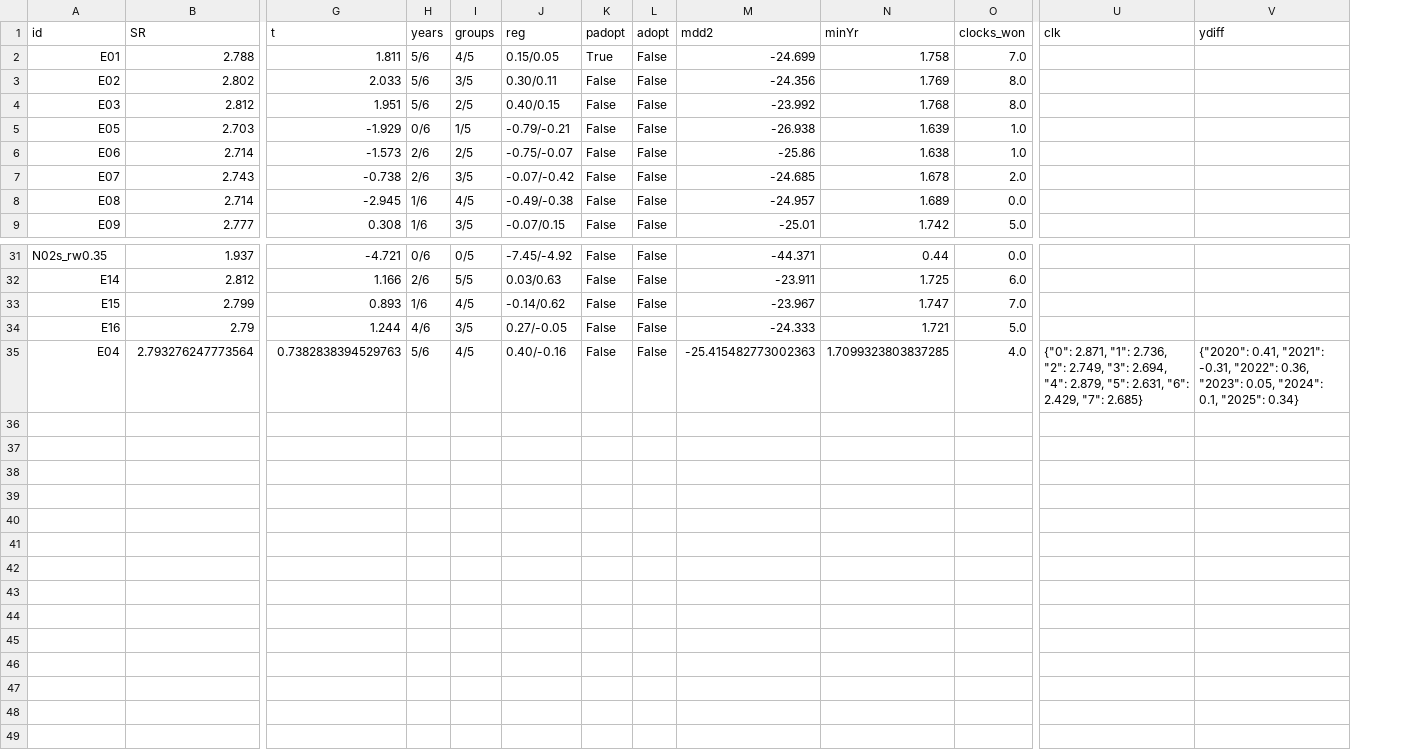
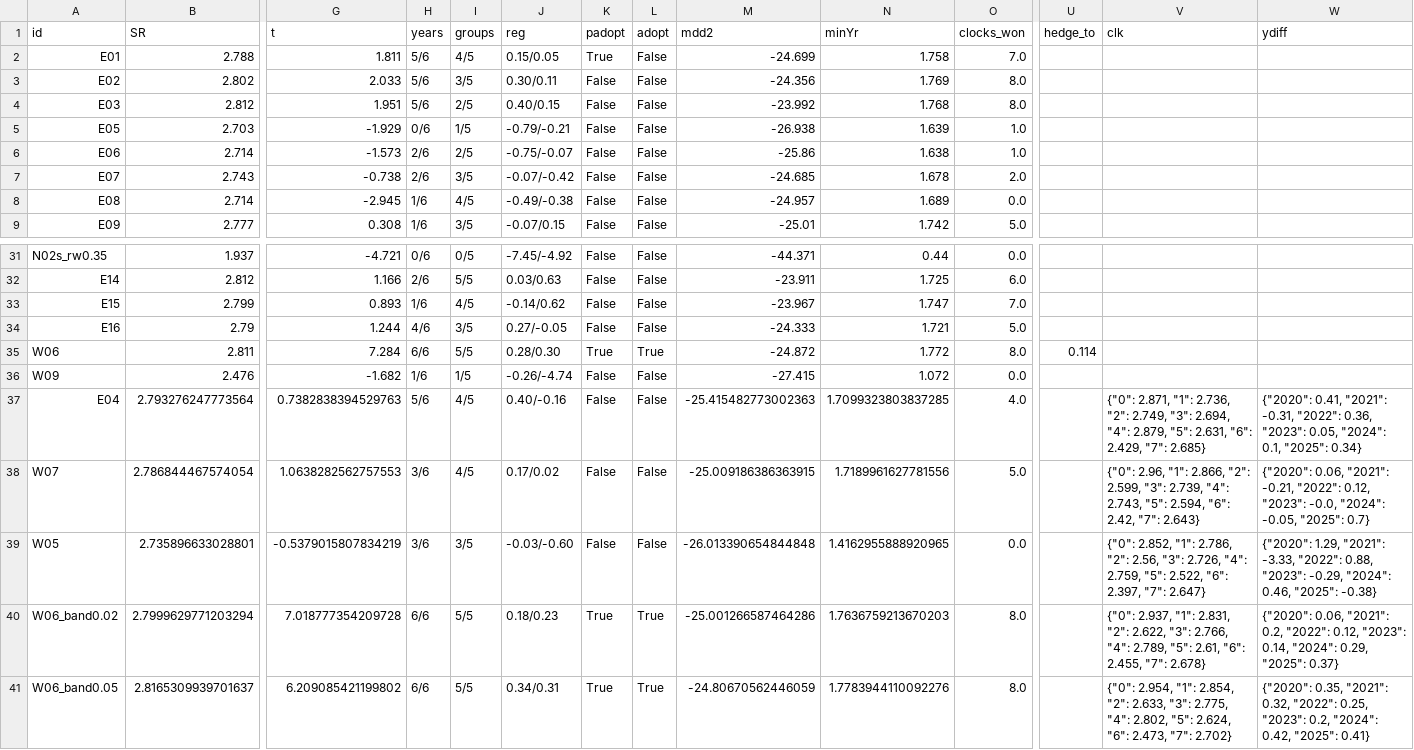
Before and after one commit to miinren/jjajanggg, a CSV file: research/xs_crypto/results/wave3c/results.csv, drawn as a sheet; only a part is shown, gaps mark what is left out; rows hold the shown columns only; the diff names each change by its address in the sheet, - before the commit and + after, or states it on an @@ line.

```diff
--- a/research/xs_crypto/results/wave3c/results.csv
+++ b/research/xs_crypto/results/wave3c/results.csv
+column U (hedge_to), empty
+row 35: W06 | 2.811 | 7.284 | 6/6 | 5/5 | 0.28/0.30 | True | True | -24.872 | 1.772 | 8.0 | 0.114
+row 36: W09 | 2.476 | -1.682 | 1/6 | 1/5 | -0.26/-4.74 | False | False | -27.415 | 1.072 | 0.0
+row 38: W07 | 2.786844467574054 | 1.0638282562757553 | 3/6 | 4/5 | 0.17/0.02 | False | False | -25.009186386363915 | 1.7189961627781556 | 5.0 |  | {"0": 2.96, "1": 2.866, "2": 2.599, "3": 2.739, "4": 2.743, "5": 2.594, "6": 2.42, "7": 2.643} | {"2020": 0.06, "2021": -0.21, "2022": 0.12, "2023": -0.0, "2024": -0.05, "2025": 0.7}
+row 39: W05 | 2.735896633028801 | -0.5379015807834219 | 3/6 | 3/5 | -0.03/-0.60 | False | False | -26.013390654844848 | 1.4162955888920965 | 0.0 |  | {"0": 2.852, "1": 2.786, "2": 2.56, "3": 2.726, "4": 2.759, "5": 2.522, "6": 2.397, "7": 2.647} | {"2020": 1.29, "2021": -3.33, "2022": 0.88, "2023": -0.29, "2024": 0.46, "2025": -0.38}
+row 40: W06_band0.02 | 2.7999629771203294 | 7.018777354209728 | 6/6 | 5/5 | 0.18/0.23 | True | True | -25.001266587464286 | 1.7636759213670203 | 8.0 |  | {"0": 2.937, "1": 2.831, "2": 2.622, "3": 2.766, "4": 2.789, "5": 2.61, "6": 2.455, "7": 2.678} | {"2020": 0.06, "2021": 0.2, "2022": 0.12, "2023": 0.14, "2024": 0.29, "2025": 0.37}
+row 41: W06_band0.05 | 2.8165309939701637 | 6.209085421199802 | 6/6 | 5/5 | 0.34/0.31 | True | True | -24.80670562446059 | 1.7783944110092276 | 8.0 |  | {"0": 2.954, "1": 2.854, "2": 2.633, "3": 2.775, "4": 2.802, "5": 2.624, "6": 2.473, "7": 2.702} | {"2020": 0.35, "2021": 0.32, "2022": 0.25, "2023": 0.2, "2024": 0.42, "2025": 0.41}
```
Also changed, not shown: 3 other files.
